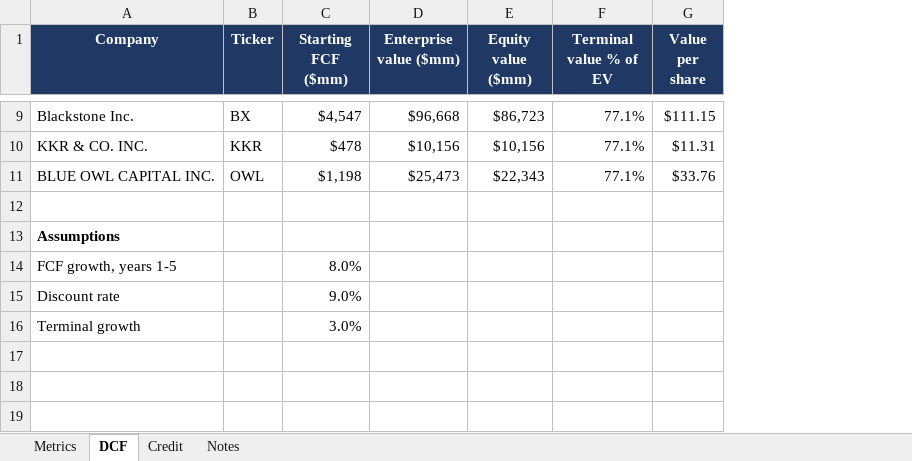
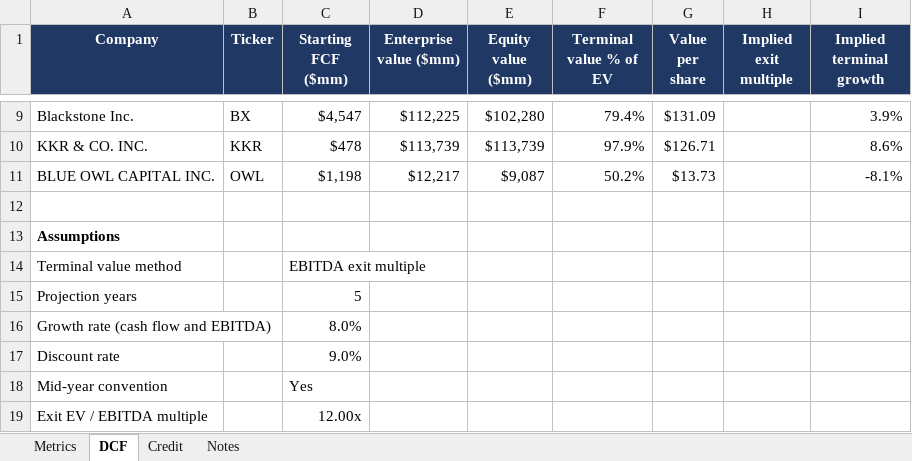
Before and after one commit to roman2cortez-commits/finance-coding_practice, an Excel workbook: company_analysis/output/company_analysis.xlsx, sheet DCF, drawn as a sheet; only a part is shown, gaps mark what is left out; values as stored, in another font and other column widths than the file's, no borders; removed rows and columns are numbered as before the commit, all else as after; the diff covers the shown part only; the diff names each change by its address in the sheet, - before the commit and + after, or states it on an @@ line.

```diff
--- a/company_analysis/output/company_analysis.xlsx (sheet DCF)
+++ b/company_analysis/output/company_analysis.xlsx (sheet DCF)
+column H (Implied exit multiple), empty
+column I (Implied terminal growth), rows 9-11: 3.9% | 8.6% | -8.1%
-D9 (Enterprise value ($mm)): $96,668
+D9 (Enterprise value ($mm)): $112,225
-E9 (Equity value ($mm)): $86,723
+E9 (Equity value ($mm)): $102,280
-F9 (Terminal value % of EV): 77.1%
+F9 (Terminal value % of EV): 79.4%
-G9 (Value per share): $111.15
+G9 (Value per share): $131.09
-D10 (Enterprise value ($mm)): $10,156
+D10 (Enterprise value ($mm)): $113,739
-E10 (Equity value ($mm)): $10,156
+E10 (Equity value ($mm)): $113,739
-F10 (Terminal value % of EV): 77.1%
+F10 (Terminal value % of EV): 97.9%
-G10 (Value per share): $11.31
+G10 (Value per share): $126.71
-D11 (Enterprise value ($mm)): $25,473
+D11 (Enterprise value ($mm)): $12,217
-E11 (Equity value ($mm)): $22,343
+E11 (Equity value ($mm)): $9,087
-F11 (Terminal value % of EV): 77.1%
+F11 (Terminal value % of EV): 50.2%
-G11 (Value per share): $33.76
+G11 (Value per share): $13.73
+row 14: Terminal value method |  | EBITDA exit multiple
+row 15: Projection years |  | 5
-A16 (Company): FCF growth, years 1-5
+A16 (Company): Growth rate (cash flow and EBITDA)
-row 16: Terminal growth |  | 3.0%
+row 18: Mid-year convention |  | Yes
+row 19: Exit EV / EBITDA multiple |  | 12.00x
```
Also changed, not shown: 28 edited cells elsewhere in this sheet, 4 other files.
